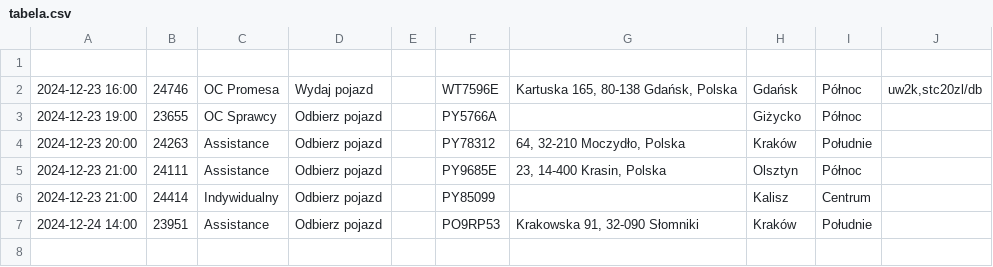
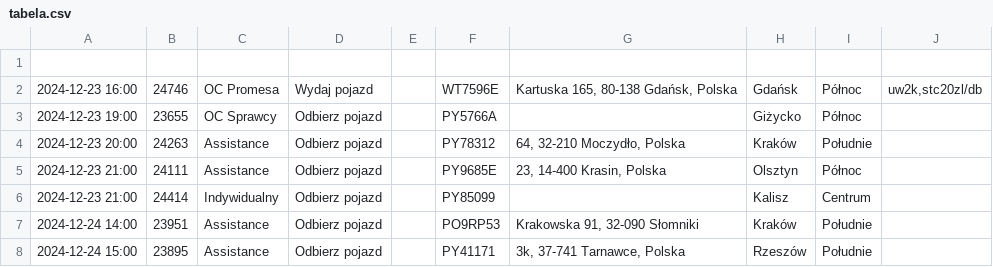
Before and after one commit to chojnacky/chojnacky.github.io, a CSV file: tabela.csv, drawn as a sheet; the diff names each change by its address in the sheet, - before the commit and + after, or states it on an @@ line.

Commit message:
Dodanie lub aktualizacja pliku tabela.csv

```diff
--- a/tabela.csv
+++ b/tabela.csv
+row 8: 2024-12-24 15:00 | 23895 | Assistance | Odbierz pojazd |  | PY41171 | 3k, 37-741 Tarnawce, Polska | Rzeszów | Południe
```
